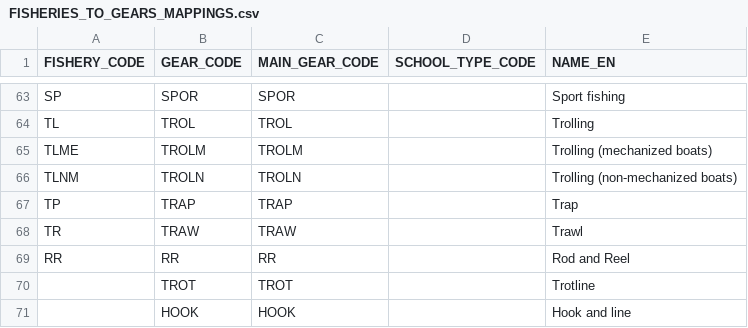
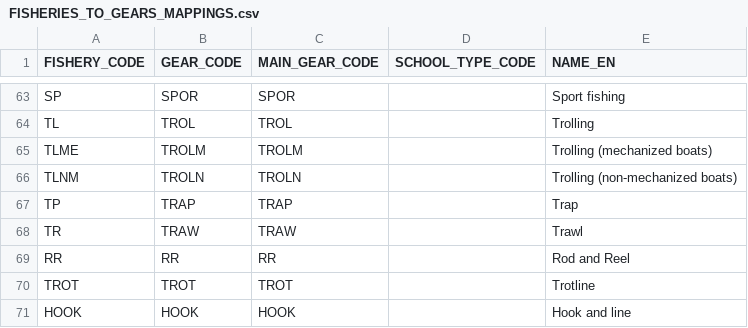
Before and after one commit to iotc-secretariat/iotc-lib-base-form-management, a CSV file: data-raw/mappings/IOTC_master_IOTDB/FISHERIES_TO_GEARS_MAPPINGS.csv, drawn as a sheet; only a part is shown, gaps mark what is left out.

```diff
--- a/data-raw/mappings/IOTC_master_IOTDB/FISHERIES_TO_GEARS_MAPPINGS.csv
+++ b/data-raw/mappings/IOTC_master_IOTDB/FISHERIES_TO_GEARS_MAPPINGS.csv
@@ -69,3 +69,3 @@ TR,TRAW,TRAW,,Trawl
 RR,RR,RR,,Rod and Reel
-,TROT,TROT,,Trotline
-,HOOK,HOOK,,Hook and line
+TROT,TROT,TROT,,Trotline
+HOOK,HOOK,HOOK,,Hook and line
```
Also changed, not shown: 10 other files.
